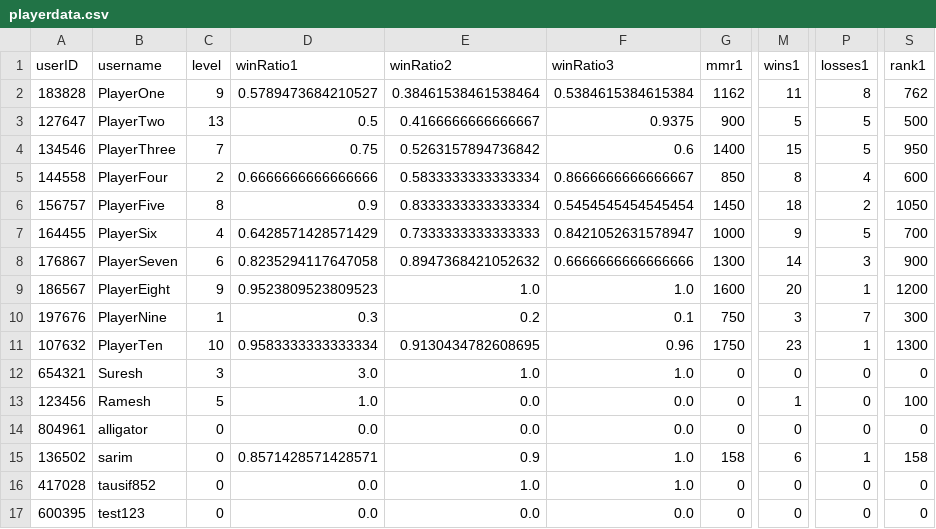
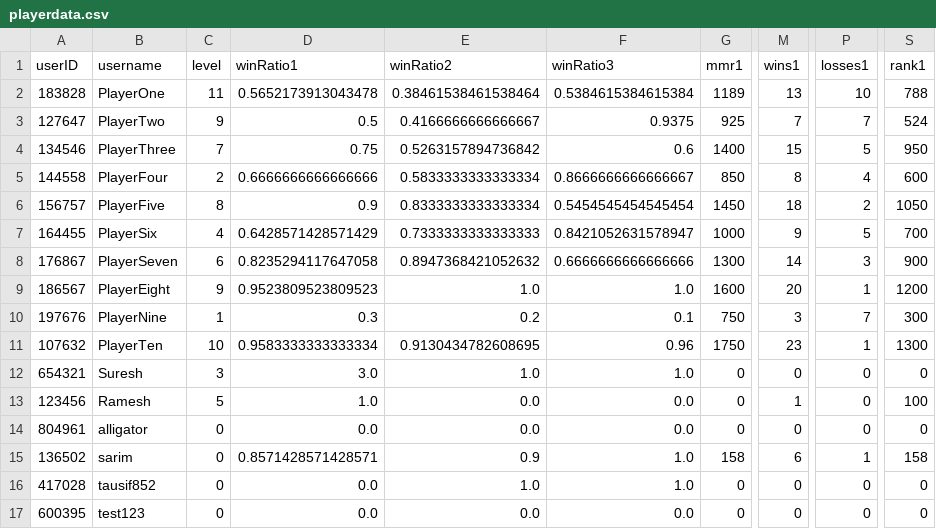
Before and after one commit to SarimEkram/Multiplayer-Board-platform, a CSV file: playerdata.csv, drawn as a sheet; only a part is shown, gaps mark what is left out; the diff names each change by its address in the sheet, - before the commit and + after, or states it on an @@ line.

```diff
--- a/playerdata.csv
+++ b/playerdata.csv
-C2 (level): 9
+C2 (level): 11
-D2 (winRatio1): 0.5789473684210527
+D2 (winRatio1): 0.5652173913043478
-G2 (mmr1): 1162
+G2 (mmr1): 1189
-M2 (wins1): 11
+M2 (wins1): 13
-P2 (losses1): 8
+P2 (losses1): 10
-S2 (rank1): 762
+S2 (rank1): 788
-C3 (level): 13
+C3 (level): 9
-G3 (mmr1): 900
+G3 (mmr1): 925
-M3 (wins1): 5
+M3 (wins1): 7
-P3 (losses1): 5
+P3 (losses1): 7
-S3 (rank1): 500
+S3 (rank1): 524
```
Also changed, not shown: 4 other files.
